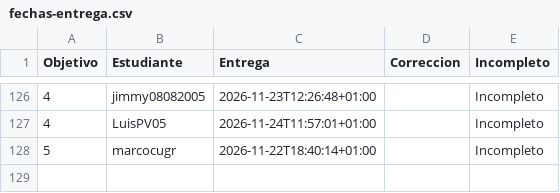
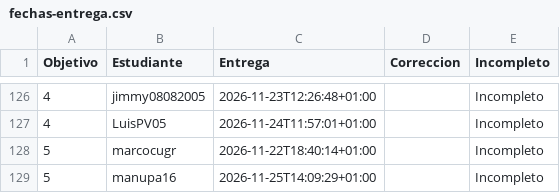
Before and after one commit to JJ/IV-, a CSV file: data/fechas-entrega.csv, drawn as a sheet; only a part is shown, gaps mark what is left out; the diff names each change by its address in the sheet, - before the commit and + after, or states it on an @@ line.

```diff
--- a/data/fechas-entrega.csv
+++ b/data/fechas-entrega.csv
+row 129: 5 | manupa16 | 2026-11-25T14:09:29+01:00 |  | Incompleto
```
Also changed, not shown: 1 other file.
